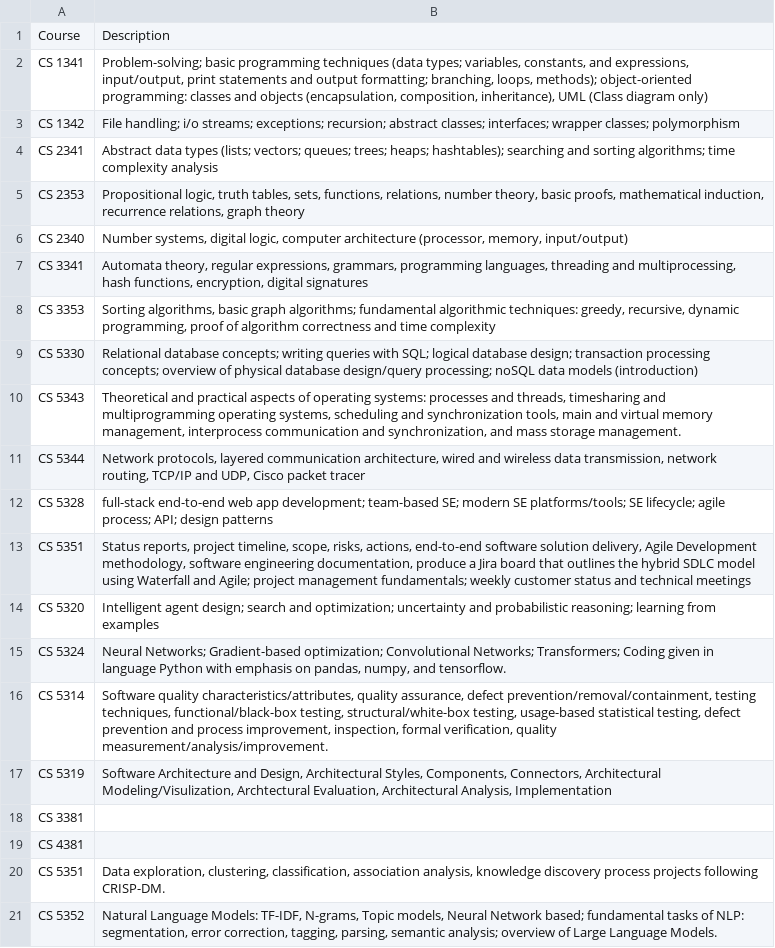
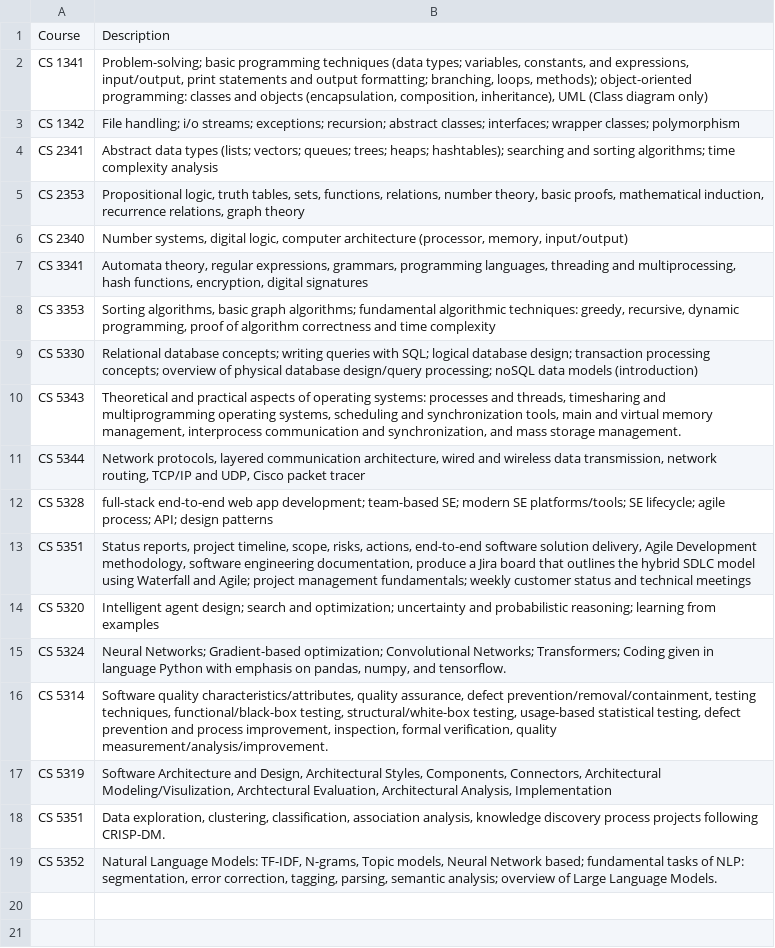
Before and after one commit to DinoZeyu/linkedin-cs-job-scraper, a CSV file: smu_undergrad_cs_courses.csv, drawn as a sheet; the diff names each change by its address in the sheet, - before the commit and + after, or states it on an @@ line.

```diff
--- a/smu_undergrad_cs_courses.csv
+++ b/smu_undergrad_cs_courses.csv
-row 18: CS 3381
-row 19: CS 4381
```
Also changed, not shown: 1 other file.
